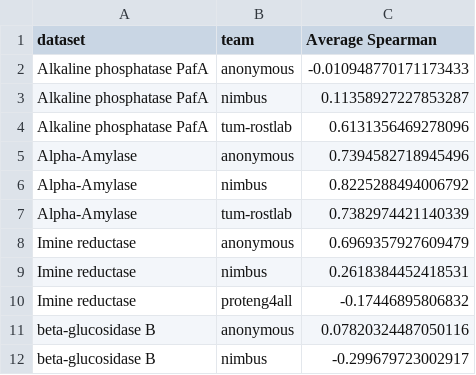
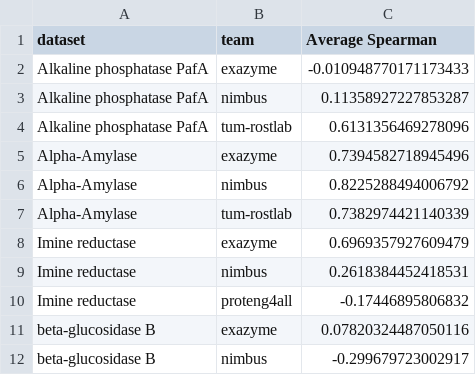
Before and after one commit to the-protein-engineering-tournament/pet-pilot-2023, a CSV file: doc/supervised-board.csv, drawn as a sheet.

```diff
--- a/doc/supervised-board.csv
+++ b/doc/supervised-board.csv
@@ -1,12 +1,12 @@
 dataset,team,Average Spearman
-Alkaline phosphatase PafA,anonymous,-0.010948770171173433
+Alkaline phosphatase PafA,exazyme,-0.010948770171173433
 Alkaline phosphatase PafA,nimbus,0.11358927227853287
 Alkaline phosphatase PafA,tum-rostlab,0.6131356469278096
-Alpha-Amylase,anonymous,0.7394582718945496
+Alpha-Amylase,exazyme,0.7394582718945496
 Alpha-Amylase,nimbus,0.8225288494006792
 Alpha-Amylase,tum-rostlab,0.7382974421140339
-Imine reductase,anonymous,0.6969357927609479
+Imine reductase,exazyme,0.6969357927609479
 Imine reductase,nimbus,0.2618384452418531
 Imine reductase,proteng4all,-0.17446895806832
-beta-glucosidase B,anonymous,0.07820324487050116
+beta-glucosidase B,exazyme,0.07820324487050116
 beta-glucosidase B,nimbus,-0.299679723002917
```
Also changed, not shown: doc/invitro-board.csv, in_vitro/input/invitro-double-split.csv, 16 other files.
